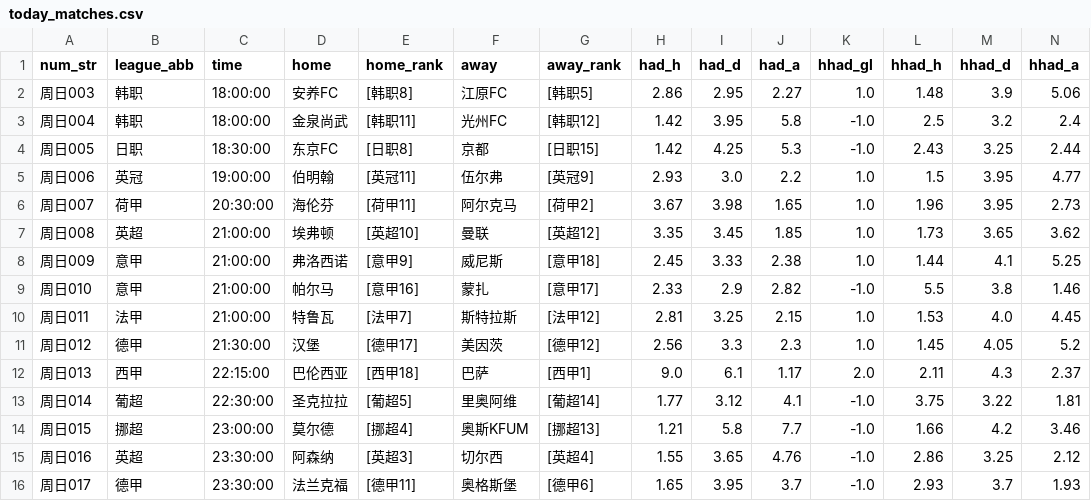
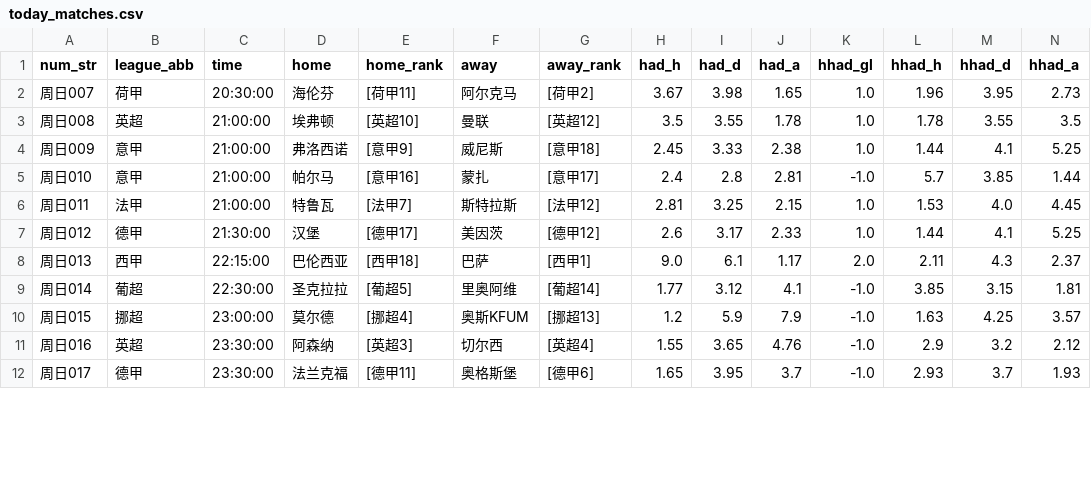
Before and after one commit to wanglin-777/jc-football, a CSV file: data/today_matches.csv, drawn as a sheet; only a part is shown; the diff covers the shown part only.

```diff
--- a/data/today_matches.csv
+++ b/data/today_matches.csv
@@ -1,16 +1,12 @@
 num_str,league_abb,time,home,home_rank,away,away_rank,had_h,had_d,had_a,hhad_gl,hhad_h,hhad_d,hhad_a
-周日003,韩职,18:00:00,安养FC,[韩职8],江原FC,[韩职5],2.86,2.95,2.27,1.0,1.48,3.9,5.06
-周日004,韩职,18:00:00,金泉尚武,[韩职11],光州FC,[韩职12],1.42,3.95,5.8,-1.0,2.5,3.2,2.4
-周日005,日职,18:30:00,东京FC,[日职8],京都,[日职15],1.42,4.25,5.3,-1.0,2.43,3.25,2.44
-周日006,英冠,19:00:00,伯明翰,[英冠11],伍尔弗,[英冠9],2.93,3.0,2.2,1.0,1.5,3.95,4.77
 周日007,荷甲,20:30:00,海伦芬,[荷甲11],阿尔克马,[荷甲2],3.67,3.98,1.65,1.0,1.96,3.95,2.73
-周日008,英超,21:00:00,埃弗顿,[英超10],曼联,[英超12],3.35,3.45,1.85,1.0,1.73,3.65,3.62
+周日008,英超,21:00:00,埃弗顿,[英超10],曼联,[英超12],3.5,3.55,1.78,1.0,1.78,3.55,3.5
 周日009,意甲,21:00:00,弗洛西诺,[意甲9],威尼斯,[意甲18],2.45,3.33,2.38,1.0,1.44,4.1,5.25
-周日010,意甲,21:00:00,帕尔马,[意甲16],蒙扎,[意甲17],2.33,2.9,2.82,-1.0,5.5,3.8,1.46
+周日010,意甲,21:00:00,帕尔马,[意甲16],蒙扎,[意甲17],2.4,2.8,2.81,-1.0,5.7,3.85,1.44
 周日011,法甲,21:00:00,特鲁瓦,[法甲7],斯特拉斯,[法甲12],2.81,3.25,2.15,1.0,1.53,4.0,4.45
-周日012,德甲,21:30:00,汉堡,[德甲17],美因茨,[德甲12],2.56,3.3,2.3,1.0,1.45,4.05,5.2
+周日012,德甲,21:30:00,汉堡,[德甲17],美因茨,[德甲12],2.6,3.17,2.33,1.0,1.44,4.1,5.25
 周日013,西甲,22:15:00,巴伦西亚,[西甲18],巴萨,[西甲1],9.0,6.1,1.17,2.0,2.11,4.3,2.37
-周日014,葡超,22:30:00,圣克拉拉,[葡超5],里奥阿维,[葡超14],1.77,3.12,4.1,-1.0,3.75,3.22,1.81
-周日015,挪超,23:00:00,莫尔德,[挪超4],奥斯KFUM,[挪超13],1.21,5.8,7.7,-1.0,1.66,4.2,3.46
-周日016,英超,23:30:00,阿森纳,[英超3],切尔西,[英超4],1.55,3.65,4.76,-1.0,2.86,3.25,2.12
+周日014,葡超,22:30:00,圣克拉拉,[葡超5],里奥阿维,[葡超14],1.77,3.12,4.1,-1.0,3.85,3.15,1.81
+周日015,挪超,23:00:00,莫尔德,[挪超4],奥斯KFUM,[挪超13],1.2,5.9,7.9,-1.0,1.63,4.25,3.57
+周日016,英超,23:30:00,阿森纳,[英超3],切尔西,[英超4],1.55,3.65,4.76,-1.0,2.9,3.2,2.12
 周日017,德甲,23:30:00,法兰克福,[德甲11],奥格斯堡,[德甲6],1.65,3.95,3.7,-1.0,2.93,3.7,1.93
```
Also changed, not shown: 12 edited cells elsewhere in this file, data/history_csv/历史预测_全量.csv, data/history_csv/预测_2026-09-06.csv, 6 other files.
